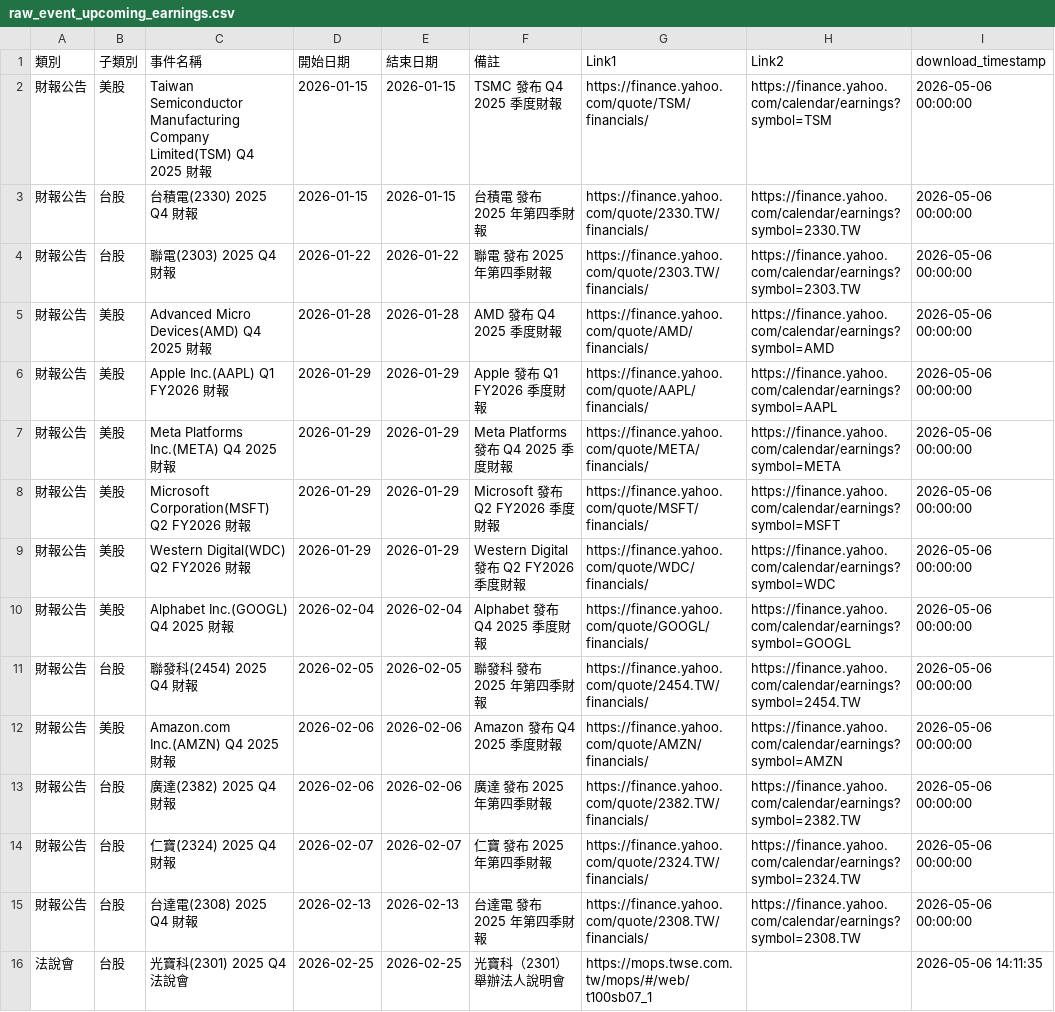
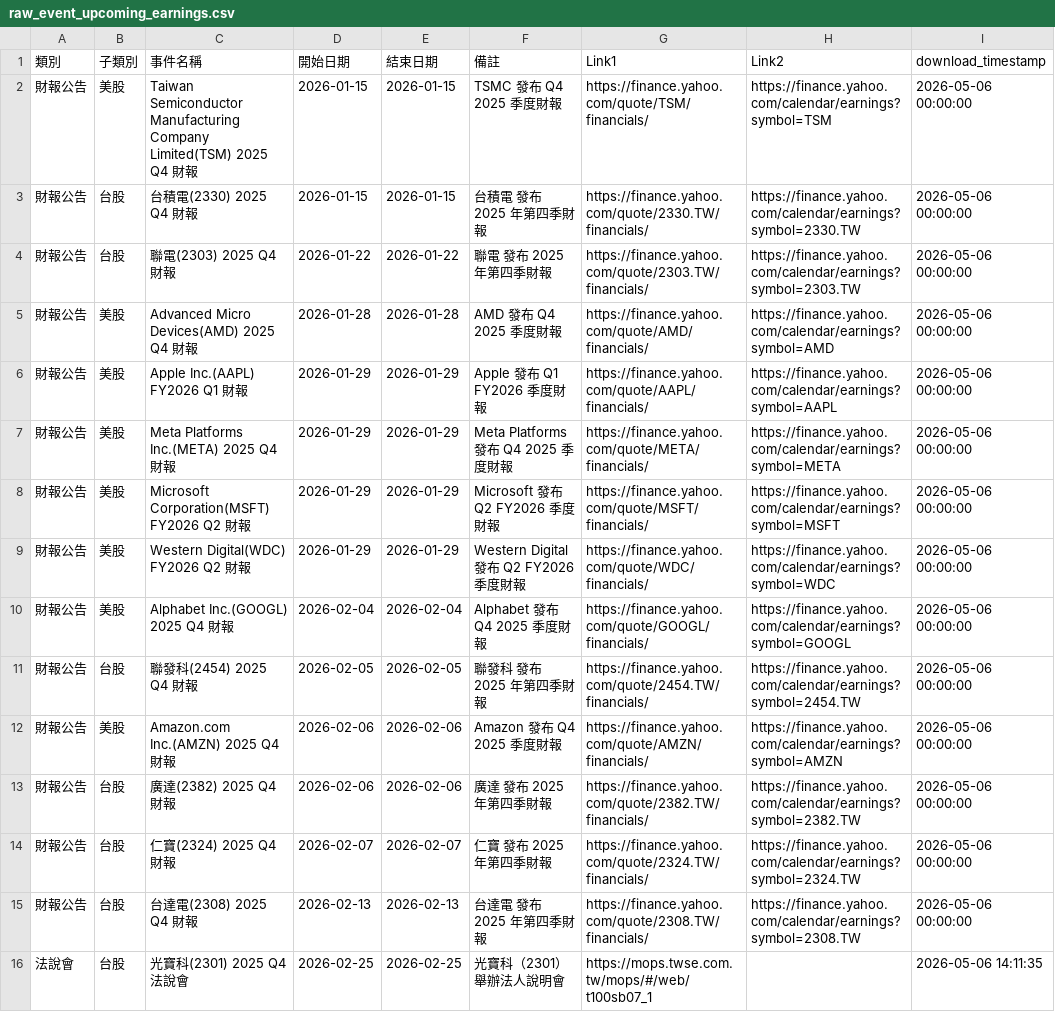
Before and after one commit to wenchiehlee-investment/InvestorEvents, a CSV file: raw_event_upcoming_earnings.csv, drawn as a sheet; only a part is shown; the diff names each change by its address in the sheet, - before the commit and + after, or states it on an @@ line.

Commit message:
fix: event name formats for period extraction (Q4 2025, FY2026 Qx)

```diff
--- a/raw_event_upcoming_earnings.csv
+++ b/raw_event_upcoming_earnings.csv
-C2 (事件名稱): …Company Limited(TSM) Q4 2025 財報
+C2 (事件名稱): …Company Limited(TSM) 2025 Q4 財報
-C5 (事件名稱): Advanced Micro Devices(AMD) Q4 2025 財報
+C5 (事件名稱): Advanced Micro Devices(AMD) 2025 Q4 財報
-C6 (事件名稱): Apple Inc.(AAPL) Q1 FY2026 財報
+C6 (事件名稱): Apple Inc.(AAPL) FY2026 Q1 財報
-C7 (事件名稱): Meta Platforms Inc.(META) Q4 2025 財報
+C7 (事件名稱): Meta Platforms Inc.(META) 2025 Q4 財報
-C8 (事件名稱): Microsoft Corporation(MSFT) Q2 FY2026 財報
+C8 (事件名稱): Microsoft Corporation(MSFT) FY2026 Q2 財報
-C9 (事件名稱): Western Digital(WDC) Q2 FY2026 財報
+C9 (事件名稱): Western Digital(WDC) FY2026 Q2 財報
-C10 (事件名稱): Alphabet Inc.(GOOGL) Q4 2025 財報
+C10 (事件名稱): Alphabet Inc.(GOOGL) 2025 Q4 財報
-C12 (事件名稱): Amazon.com Inc.(AMZN) Q4 2025 財報
+C12 (事件名稱): Amazon.com Inc.(AMZN) 2025 Q4 財報
```
